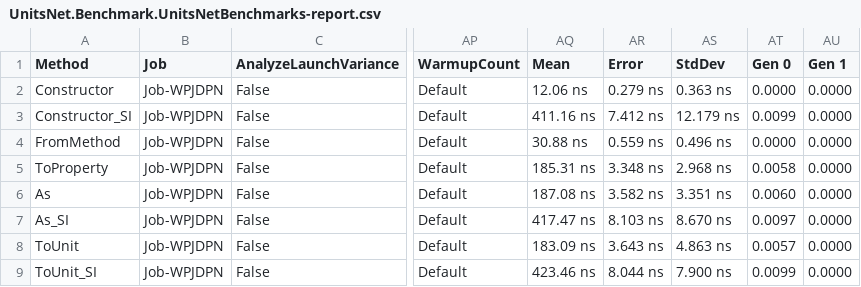
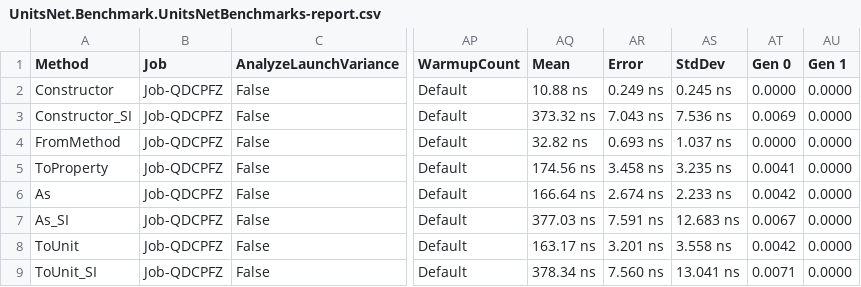
Before and after one commit to angularsen/UnitsNet, a CSV file: benchmarks/netcoreapp50/results/UnitsNet.Benchmark.UnitsNetBenchmarks-report.csv, drawn as a sheet; only a part is shown, gaps mark what is left out; the diff covers the shown part only; the diff names each change by its address in the sheet, - before the commit and + after, or states it on an @@ line.

Commit message:
Automatic benchmark generation for 1d25019191a1bd3b56c675a6ddf2541ff5ad284d

```diff
--- a/benchmarks/netcoreapp50/results/UnitsNet.Benchmark.UnitsNetBenchmarks-report.csv
+++ b/benchmarks/netcoreapp50/results/UnitsNet.Benchmark.UnitsNetBenchmarks-report.csv
-B2:B9 (Job): Job-WPJDPN
+B2:B9 (Job): Job-QDCPFZ
-AQ2 (Mean): 12.06 ns
+AQ2 (Mean): 10.88 ns
-AR2 (Error): 0.279 ns
+AR2 (Error): 0.249 ns
-AS2 (StdDev): 0.363 ns
+AS2 (StdDev): 0.245 ns
-AQ3 (Mean): 411.16 ns
+AQ3 (Mean): 373.32 ns
-AR3 (Error): 7.412 ns
+AR3 (Error): 7.043 ns
-AS3 (StdDev): 12.179 ns
+AS3 (StdDev): 7.536 ns
-AT3 (Gen 0): 0.0099
+AT3 (Gen 0): 0.0069
-AQ4 (Mean): 30.88 ns
+AQ4 (Mean): 32.82 ns
-AR4 (Error): 0.559 ns
+AR4 (Error): 0.693 ns
-AS4 (StdDev): 0.496 ns
+AS4 (StdDev): 1.037 ns
-AQ5 (Mean): 185.31 ns
+AQ5 (Mean): 174.56 ns
-AR5 (Error): 3.348 ns
+AR5 (Error): 3.458 ns
-AS5 (StdDev): 2.968 ns
+AS5 (StdDev): 3.235 ns
-AT5 (Gen 0): 0.0058
+AT5 (Gen 0): 0.0041
-AQ6 (Mean): 187.08 ns
+AQ6 (Mean): 166.64 ns
-AR6 (Error): 3.582 ns
+AR6 (Error): 2.674 ns
-AS6 (StdDev): 3.351 ns
+AS6 (StdDev): 2.233 ns
-AT6 (Gen 0): 0.0060
+AT6 (Gen 0): 0.0042
-AQ7 (Mean): 417.47 ns
+AQ7 (Mean): 377.03 ns
-AR7 (Error): 8.103 ns
+AR7 (Error): 7.591 ns
-AS7 (StdDev): 8.670 ns
+AS7 (StdDev): 12.683 ns
-AT7 (Gen 0): 0.0097
+AT7 (Gen 0): 0.0067
-AQ8 (Mean): 183.09 ns
+AQ8 (Mean): 163.17 ns
-AR8 (Error): 3.643 ns
+AR8 (Error): 3.201 ns
-AS8 (StdDev): 4.863 ns
+AS8 (StdDev): 3.558 ns
-AT8 (Gen 0): 0.0057
+AT8 (Gen 0): 0.0042
-AQ9 (Mean): 423.46 ns
+AQ9 (Mean): 378.34 ns
-AR9 (Error): 8.044 ns
+AR9 (Error): 7.560 ns
-AS9 (StdDev): 7.900 ns
+AS9 (StdDev): 13.041 ns
-AT9 (Gen 0): 0.0099
+AT9 (Gen 0): 0.0071
```
Also changed, not shown: 48 edited cells elsewhere in this file, 5 other files.
